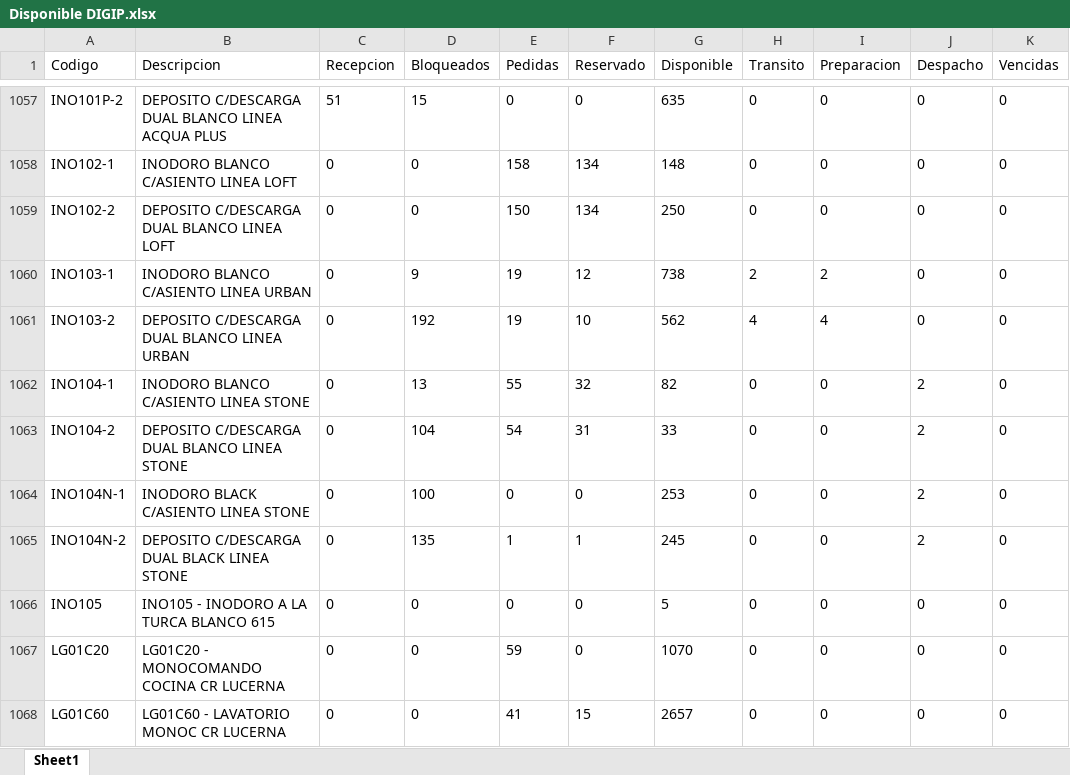
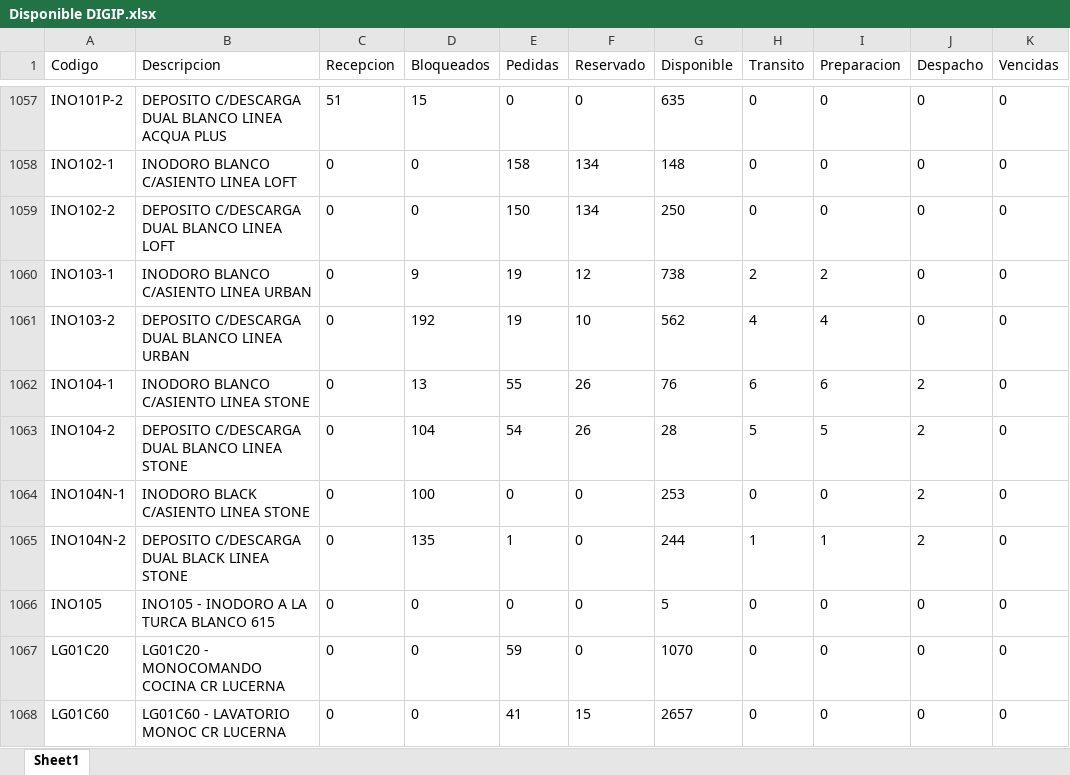
Before and after one commit to IvanGoyena/Logistica-Peirano, an Excel workbook: Data_WMS/Disponible DIGIP.xlsx, sheet Sheet1, drawn as a sheet; only a part is shown, gaps mark what is left out; values as stored, in another font and other column widths than the file's, no borders; the diff covers the shown part only; the diff names each change by its address in the sheet, - before the commit and + after, or states it on an @@ line.

Commit message:
Actualización automática WMS - Disponible DIGIP - 26/09/2026 11:27:41

```diff
--- a/Data_WMS/Disponible DIGIP.xlsx (sheet Sheet1)
+++ b/Data_WMS/Disponible DIGIP.xlsx (sheet Sheet1)
-F1062 (Reservado): 32
+F1062 (Reservado): 26
-G1062 (Disponible): 82
+G1062 (Disponible): 76
-H1062 (Transito): 0
+H1062 (Transito): 6
-I1062 (Preparacion): 0
+I1062 (Preparacion): 6
-F1063 (Reservado): 31
+F1063 (Reservado): 26
-G1063 (Disponible): 33
+G1063 (Disponible): 28
-H1063 (Transito): 0
+H1063 (Transito): 5
-I1063 (Preparacion): 0
+I1063 (Preparacion): 5
-F1065 (Reservado): 1
+F1065 (Reservado): 0
-G1065 (Disponible): 245
+G1065 (Disponible): 244
-H1065 (Transito): 0
+H1065 (Transito): 1
-I1065 (Preparacion): 0
+I1065 (Preparacion): 1
```
Also changed, not shown: 129 edited cells elsewhere in this sheet.
